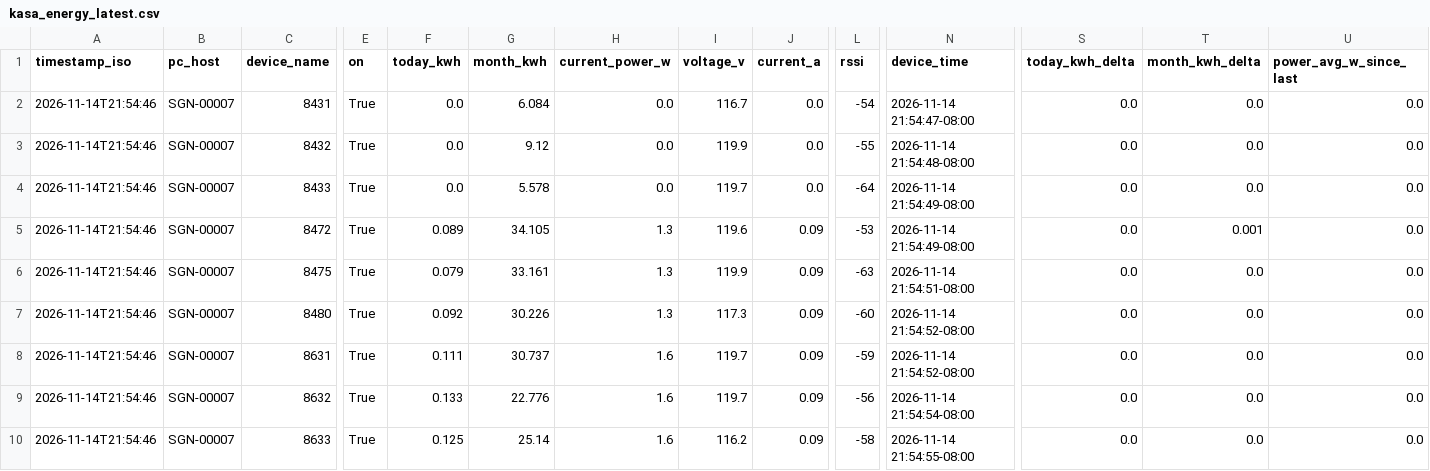
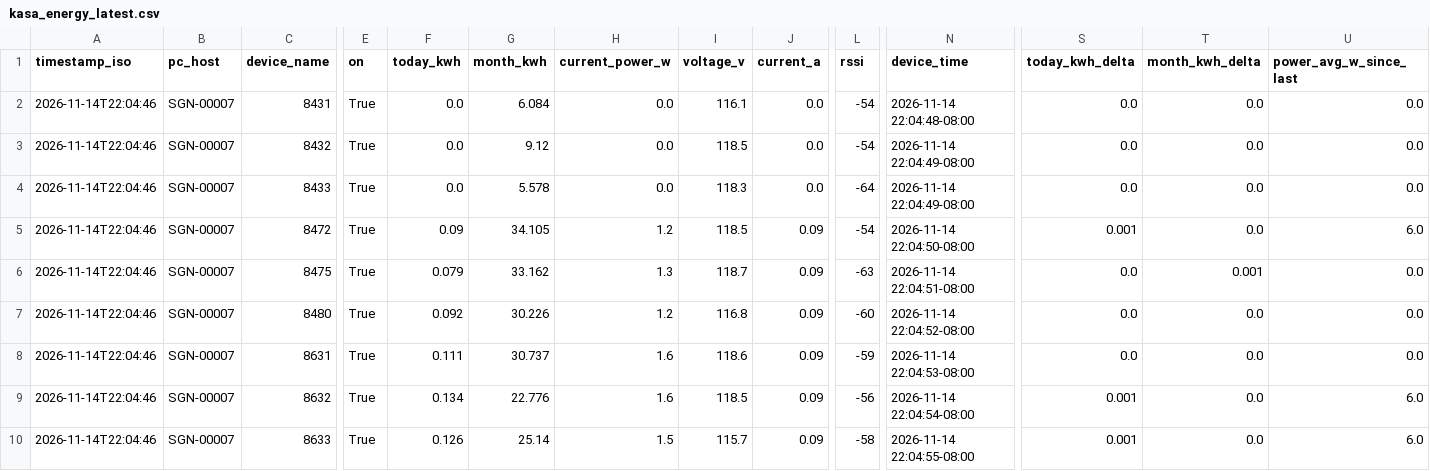
Before and after one commit to Jot18/Airtable-Dashboard, a CSV file: data/kasa_energy_latest.csv, drawn as a sheet; only a part is shown, gaps mark what is left out; the diff names each change by its address in the sheet, - before the commit and + after, or states it on an @@ line.

Commit message:
Auto update data/kasa_energy_latest.csv 2026-11-15T06:04:56.463224Z

```diff
--- a/data/kasa_energy_latest.csv
+++ b/data/kasa_energy_latest.csv
-A2:A10 (timestamp_iso): 2026-11-14T21:54:46
+A2:A10 (timestamp_iso): 2026-11-14T22:04:46
-I2 (voltage_v): 116.7
+I2 (voltage_v): 116.1
-N2 (device_time): 2026-11-14 21:54:47-08:00
+N2 (device_time): 2026-11-14 22:04:48-08:00
-I3 (voltage_v): 119.9
+I3 (voltage_v): 118.5
-L3 (rssi): -55
+L3 (rssi): -54
-N3 (device_time): 2026-11-14 21:54:48-08:00
+N3 (device_time): 2026-11-14 22:04:49-08:00
-I4 (voltage_v): 119.7
+I4 (voltage_v): 118.3
-N4 (device_time): 2026-11-14 21:54:49-08:00
+N4 (device_time): 2026-11-14 22:04:49-08:00
-F5 (today_kwh): 0.089
+F5 (today_kwh): 0.09
-H5 (current_power_w): 1.3
+H5 (current_power_w): 1.2
-I5 (voltage_v): 119.6
+I5 (voltage_v): 118.5
-L5 (rssi): -53
+L5 (rssi): -54
-N5 (device_time): 2026-11-14 21:54:49-08:00
+N5 (device_time): 2026-11-14 22:04:50-08:00
-S5 (today_kwh_delta): 0.0
+S5 (today_kwh_delta): 0.001
-T5 (month_kwh_delta): 0.001
+T5 (month_kwh_delta): 0.0
-U5 (power_avg_w_since_last): 0.0
+U5 (power_avg_w_since_last): 6.0
-G6 (month_kwh): 33.161
+G6 (month_kwh): 33.162
-I6 (voltage_v): 119.9
+I6 (voltage_v): 118.7
-N6 (device_time): 2026-11-14 21:54:51-08:00
+N6 (device_time): 2026-11-14 22:04:51-08:00
-T6 (month_kwh_delta): 0.0
+T6 (month_kwh_delta): 0.001
-H7 (current_power_w): 1.3
+H7 (current_power_w): 1.2
-I7 (voltage_v): 117.3
+I7 (voltage_v): 116.8
-N7 (device_time): 2026-11-14 21:54:52-08:00
+N7 (device_time): 2026-11-14 22:04:52-08:00
-I8 (voltage_v): 119.7
+I8 (voltage_v): 118.6
-N8 (device_time): 2026-11-14 21:54:52-08:00
+N8 (device_time): 2026-11-14 22:04:53-08:00
-F9 (today_kwh): 0.133
+F9 (today_kwh): 0.134
-I9 (voltage_v): 119.7
+I9 (voltage_v): 118.5
-N9 (device_time): 2026-11-14 21:54:54-08:00
+N9 (device_time): 2026-11-14 22:04:54-08:00
-S9:S10 (today_kwh_delta): 0.0
+S9:S10 (today_kwh_delta): 0.001
-U9:U10 (power_avg_w_since_last): 0.0
+U9:U10 (power_avg_w_since_last): 6.0
-F10 (today_kwh): 0.125
+F10 (today_kwh): 0.126
-H10 (current_power_w): 1.6
+H10 (current_power_w): 1.5
-I10 (voltage_v): 116.2
+I10 (voltage_v): 115.7
-N10 (device_time): 2026-11-14 21:54:55-08:00
+N10 (device_time): 2026-11-14 22:04:55-08:00
```
